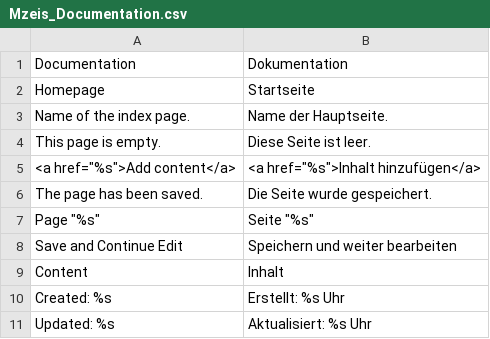
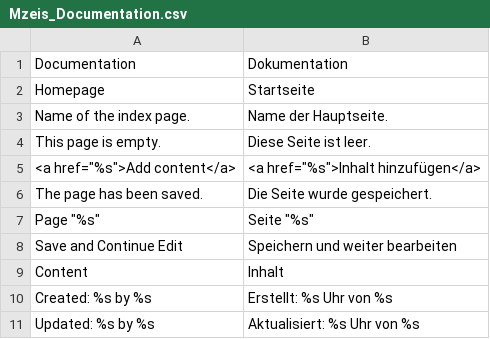
Before and after one commit to mzeis/Mzeis_Documentation, a CSV file: src/app/locale/de_DE/Mzeis_Documentation.csv, drawn as a sheet; removed rows and columns are numbered as before the commit, all else as after; the diff names each change by its address in the sheet, - before the commit and + after, or states it on an @@ line.

```diff
--- a/src/app/locale/de_DE/Mzeis_Documentation.csv
+++ b/src/app/locale/de_DE/Mzeis_Documentation.csv
-row 10: Created: %s | Erstellt: %s Uhr
-row 11: Updated: %s | Aktualisiert: %s Uhr
+row 10: Created: %s by %s | Erstellt: %s Uhr von %s
+row 11: Updated: %s by %s | Aktualisiert: %s Uhr von %s
```
Also changed, not shown: src/app/locale/en_US/Mzeis_Documentation.csv, 4 other files.
